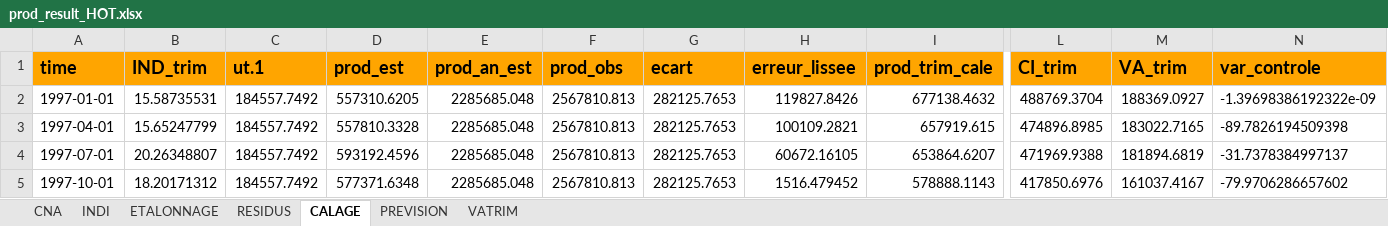
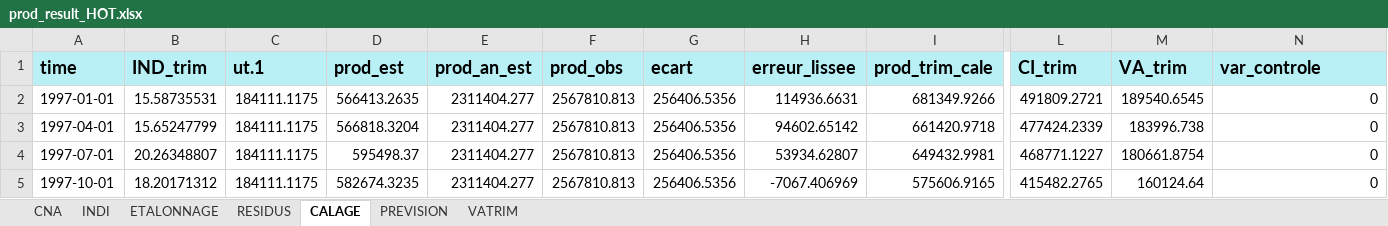
Before and after one commit to luckymaxtser/Compte_trim, an Excel workbook: prod_result_HOT.xlsx, sheet CALAGE, drawn as a sheet; only a part is shown, gaps mark what is left out; values as stored, in another font and other column widths than the file's, no borders; the diff covers the shown part only; the diff names each change by its address in the sheet, - before the commit and + after, or states it on an @@ line.

```diff
--- a/prod_result_HOT.xlsx (sheet CALAGE)
+++ b/prod_result_HOT.xlsx (sheet CALAGE)
-A1:N1 fill: #FFA500
+A1:N1 fill: #B8F0F6
-C2:C5 (ut.1): 184557.7492
+C2:C5 (ut.1): 184111.1175
-D2 (prod_est): 557310.6205
+D2 (prod_est): 566413.2635
-E2:E5 (prod_an_est): 2285685.048
+E2:E5 (prod_an_est): 2311404.277
-G2:G5 (ecart): 282125.7653
+G2:G5 (ecart): 256406.5356
-H2 (erreur_lissee): 119827.8426
+H2 (erreur_lissee): 114936.6631
-I2 (prod_trim_cale): 677138.4632
+I2 (prod_trim_cale): 681349.9266
-L2 (CI_trim): 488769.3704
+L2 (CI_trim): 491809.2721
-M2 (VA_trim): 188369.0927
+M2 (VA_trim): 189540.6545
-N2 (var_controle): -1.39698386192322e-09
+N2 (var_controle): 0
-D3 (prod_est): 557810.3328
+D3 (prod_est): 566818.3204
-H3 (erreur_lissee): 100109.2821
+H3 (erreur_lissee): 94602.65142
-I3 (prod_trim_cale): 657919.615
+I3 (prod_trim_cale): 661420.9718
-L3 (CI_trim): 474896.8985
+L3 (CI_trim): 477424.2339
-M3 (VA_trim): 183022.7165
+M3 (VA_trim): 183996.738
-N3 (var_controle): -89.7826194509398
+N3 (var_controle): 0
-D4 (prod_est): 593192.4596
+D4 (prod_est): 595498.37
-H4 (erreur_lissee): 60672.16105
+H4 (erreur_lissee): 53934.62807
-I4 (prod_trim_cale): 653864.6207
+I4 (prod_trim_cale): 649432.9981
-L4 (CI_trim): 471969.9388
+L4 (CI_trim): 468771.1227
-M4 (VA_trim): 181894.6819
+M4 (VA_trim): 180661.8754
-N4 (var_controle): -31.7378384997137
+N4 (var_controle): 0
-D5 (prod_est): 577371.6348
+D5 (prod_est): 582674.3235
-H5 (erreur_lissee): 1516.479452
+H5 (erreur_lissee): -7067.406969
-I5 (prod_trim_cale): 578888.1143
+I5 (prod_trim_cale): 575606.9165
-L5 (CI_trim): 417850.6976
+L5 (CI_trim): 415482.2765
-M5 (VA_trim): 161037.4167
+M5 (VA_trim): 160124.64
-N5 (var_controle): -79.9706286657602
+N5 (var_controle): 0
```
Also changed, not shown: 921 edited cells and cell formats elsewhere in this sheet, sheet PREVISION, sheet VATRIM, sheet ETALONNAGE, sheet INDI, sheet RESIDUS, sheet CNA.
